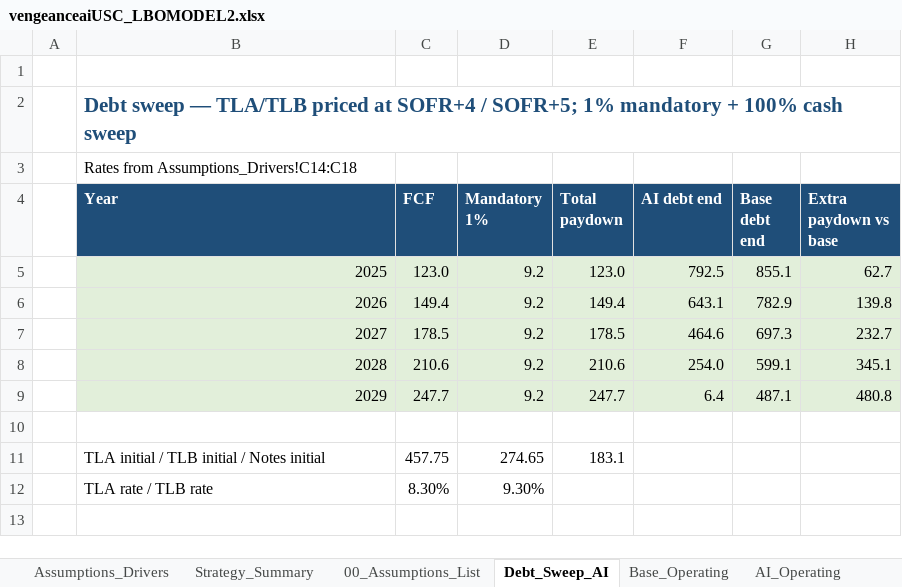
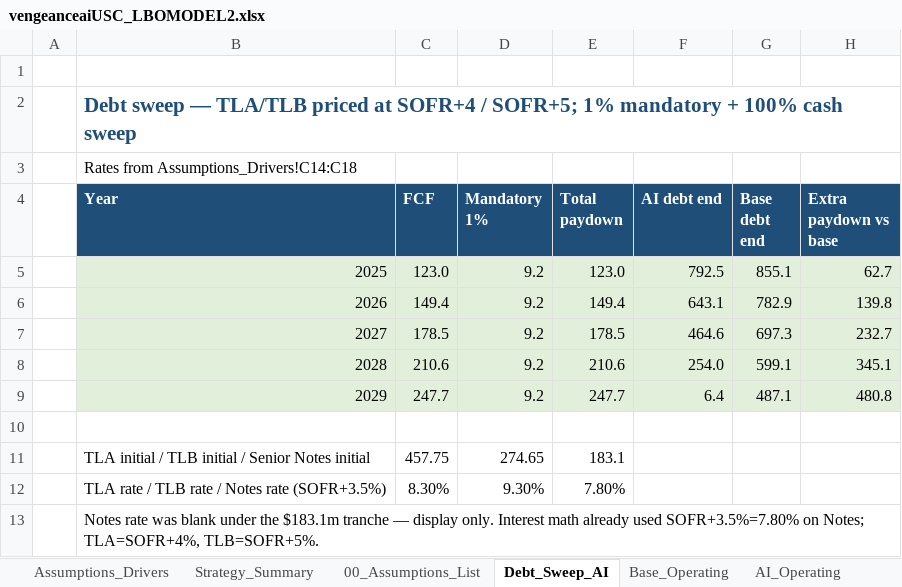
Before and after one commit to vengeanceaiUSC/Rainmaker, an Excel workbook: LBO/output/vengeanceaiUSC_LBOMODEL2.xlsx, sheet Debt_Sweep_AI, drawn as a sheet; values as stored, in another font and other column widths than the file's, no borders; the diff names each change by its address in the sheet, - before the commit and + after, or states it on an @@ line.

```diff
--- a/LBO/output/vengeanceaiUSC_LBOMODEL2.xlsx (sheet Debt_Sweep_AI)
+++ b/LBO/output/vengeanceaiUSC_LBOMODEL2.xlsx (sheet Debt_Sweep_AI)
-B11 (Year): TLA initial / TLB initial / Notes initial
+B11 (Year): TLA initial / TLB initial / Senior Notes initial
-B12 (Year): TLA rate / TLB rate
+B12 (Year): TLA rate / TLB rate / Notes rate (SOFR+3.5%)
-E12 (Total paydown): (empty)
+E12 (Total paydown): 7.80%
+row 13:  | Notes rate was blank under the $183.1m tranche — display only. Interest math already used SOFR+3.5%=7.80% on Notes; TLA=SOFR+4%, TLB=SOFR+5%.
```
Also changed, not shown: vengeanceaiUSC_LBOMODEL2.xlsx, 1 other file.
